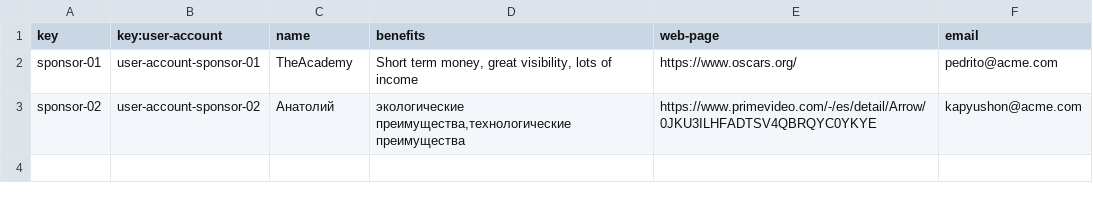
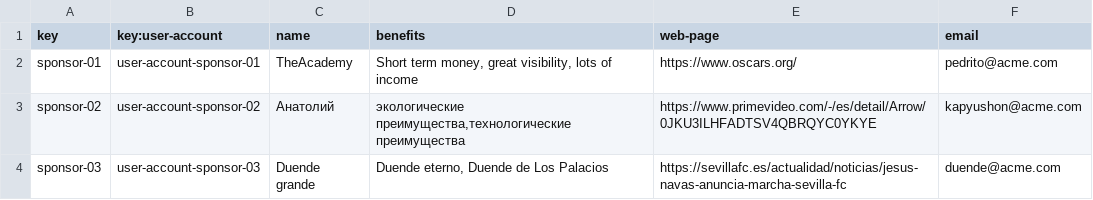
Before and after one commit to DP2-c1-028/Acme-SF-D01, a CSV file: src/main/webapp/WEB-INF/resources/sample-data/sponsor.csv, drawn as a sheet; the diff names each change by its address in the sheet, - before the commit and + after, or states it on an @@ line.

```diff
--- a/src/main/webapp/WEB-INF/resources/sample-data/sponsor.csv
+++ b/src/main/webapp/WEB-INF/resources/sample-data/sponsor.csv
+row 4: sponsor-03 | user-account-sponsor-03 | Duende grande | Duende eterno, Duende de Los Palacios | https://sevillafc.es/actualidad/noticias/jesus-navas-anuncia-marcha-sevilla-fc | duende@acme.com
```
Also changed, not shown: src/main/webapp/WEB-INF/resources/sample-data/user-account.csv, 8 other files.
